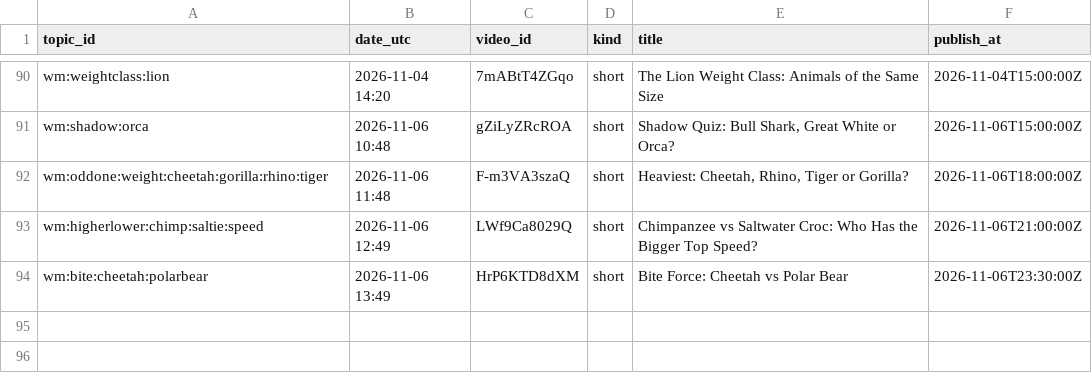
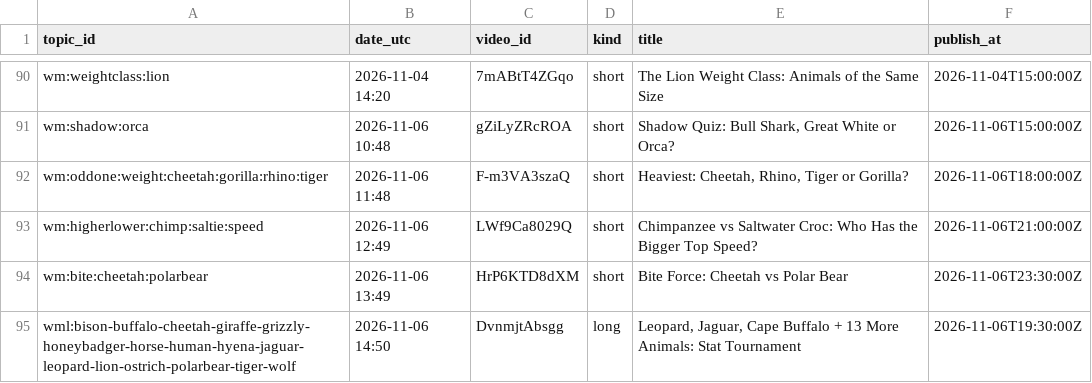
Before and after one commit to olgunkadirgulhan/wild-matchups, a CSV file: records/published.csv, drawn as a sheet; only a part is shown, gaps mark what is left out; the diff names each change by its address in the sheet, - before the commit and + after, or states it on an @@ line.

Commit message:
videos: 2026-11-06-1450

```diff
--- a/records/published.csv
+++ b/records/published.csv
+row 95: wml:bison-buffalo-cheetah-giraffe-grizzly-honeybadger-horse-human-hyena-jaguar-leopard-lion-ostrich-polarbear-tiger-wolf | 2026-11-06 14:50 | DvnmjtAbsgg | long | Leopard, Jaguar, Cape Buffalo + 13 More Animals: Stat Tournament | 2026-11-06T19:30:00Z
```
